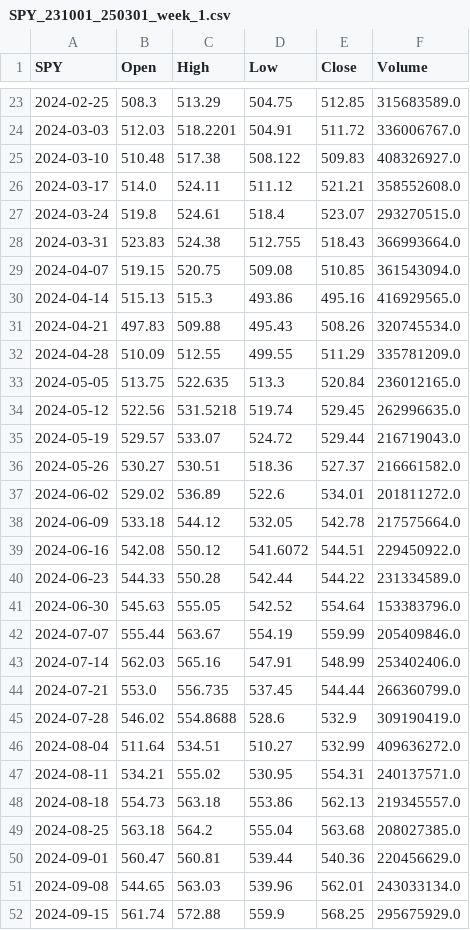
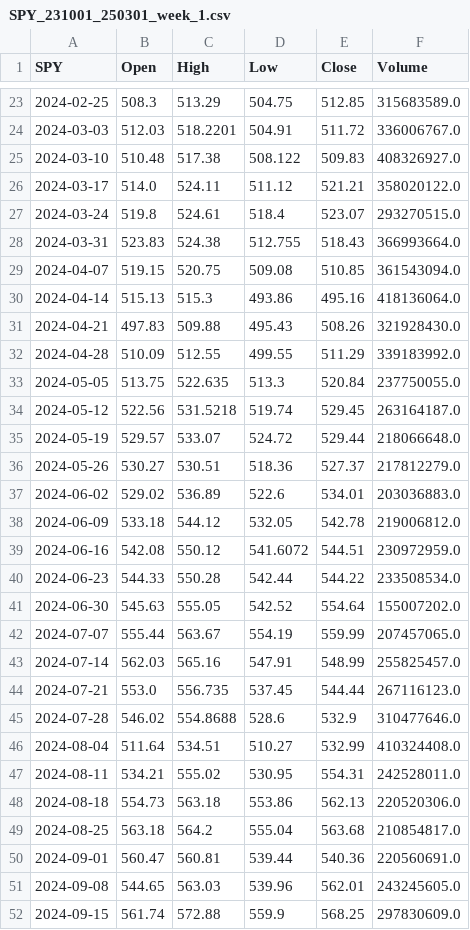
Before and after one commit to DanielGoldfarb/pdpolygonapi, a CSV file: reference_data/SPY_231001_250301_week_1.csv, drawn as a sheet; only a part is shown, gaps mark what is left out; the diff covers the shown part only.

```diff
--- a/reference_data/SPY_231001_250301_week_1.csv
+++ b/reference_data/SPY_231001_250301_week_1.csv
@@ -25,3 +25,3 @@ SPY,Open,High,Low,Close,Volume
 2024-03-10,510.48,517.38,508.122,509.83,408326927.0
-2024-03-17,514.0,524.11,511.12,521.21,358552608.0
+2024-03-17,514.0,524.11,511.12,521.21,358020122.0
 2024-03-24,519.8,524.61,518.4,523.07,293270515.0
@@ -29,24 +29,24 @@ SPY,Open,High,Low,Close,Volume
 2024-04-07,519.15,520.75,509.08,510.85,361543094.0
-2024-04-14,515.13,515.3,493.86,495.16,416929565.0
-2024-04-21,497.83,509.88,495.43,508.26,320745534.0
-2024-04-28,510.09,512.55,499.55,511.29,335781209.0
-2024-05-05,513.75,522.635,513.3,520.84,236012165.0
-2024-05-12,522.56,531.5218,519.74,529.45,262996635.0
-2024-05-19,529.57,533.07,524.72,529.44,216719043.0
-2024-05-26,530.27,530.51,518.36,527.37,216661582.0
-2024-06-02,529.02,536.89,522.6,534.01,201811272.0
-2024-06-09,533.18,544.12,532.05,542.78,217575664.0
-2024-06-16,542.08,550.12,541.6072,544.51,229450922.0
-2024-06-23,544.33,550.28,542.44,544.22,231334589.0
-2024-06-30,545.63,555.05,542.52,554.64,153383796.0
-2024-07-07,555.44,563.67,554.19,559.99,205409846.0
-2024-07-14,562.03,565.16,547.91,548.99,253402406.0
-2024-07-21,553.0,556.735,537.45,544.44,266360799.0
-2024-07-28,546.02,554.8688,528.6,532.9,309190419.0
-2024-08-04,511.64,534.51,510.27,532.99,409636272.0
-2024-08-11,534.21,555.02,530.95,554.31,240137571.0
-2024-08-18,554.73,563.18,553.86,562.13,219345557.0
-2024-08-25,563.18,564.2,555.04,563.68,208027385.0
-2024-09-01,560.47,560.81,539.44,540.36,220456629.0
-2024-09-08,544.65,563.03,539.96,562.01,243033134.0
-2024-09-15,561.74,572.88,559.9,568.25,295675929.0
+2024-04-14,515.13,515.3,493.86,495.16,418136064.0
+2024-04-21,497.83,509.88,495.43,508.26,321928430.0
+2024-04-28,510.09,512.55,499.55,511.29,339183992.0
+2024-05-05,513.75,522.635,513.3,520.84,237750055.0
+2024-05-12,522.56,531.5218,519.74,529.45,263164187.0
+2024-05-19,529.57,533.07,524.72,529.44,218066648.0
+2024-05-26,530.27,530.51,518.36,527.37,217812279.0
+2024-06-02,529.02,536.89,522.6,534.01,203036883.0
+2024-06-09,533.18,544.12,532.05,542.78,219006812.0
+2024-06-16,542.08,550.12,541.6072,544.51,230972959.0
+2024-06-23,544.33,550.28,542.44,544.22,233508534.0
+2024-06-30,545.63,555.05,542.52,554.64,155007202.0
+2024-07-07,555.44,563.67,554.19,559.99,207457065.0
+2024-07-14,562.03,565.16,547.91,548.99,255825457.0
+2024-07-21,553.0,556.735,537.45,544.44,267116123.0
+2024-07-28,546.02,554.8688,528.6,532.9,310477646.0
+2024-08-04,511.64,534.51,510.27,532.99,410324408.0
+2024-08-11,534.21,555.02,530.95,554.31,242528011.0
+2024-08-18,554.73,563.18,553.86,562.13,220520306.0
+2024-08-25,563.18,564.2,555.04,563.68,210854817.0
+2024-09-01,560.47,560.81,539.44,540.36,220560691.0
+2024-09-08,544.65,563.03,539.96,562.01,243245605.0
+2024-09-15,561.74,572.88,559.9,568.25,297830609.0
```
Also changed, not shown: 23 edited cells elsewhere in this file, reference_data/SPY_231001_250301_day_1.csv, reference_data/SPY_231001_250301_month_1.csv, 5 other files.
